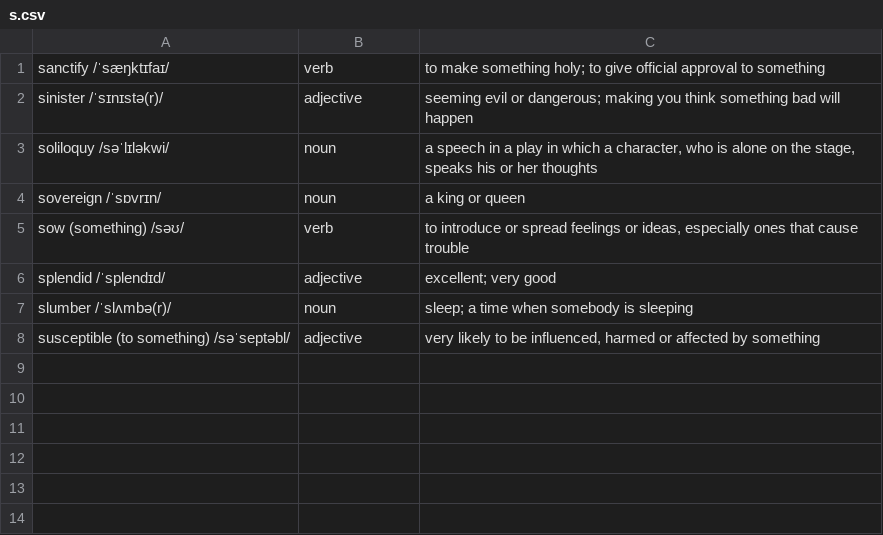
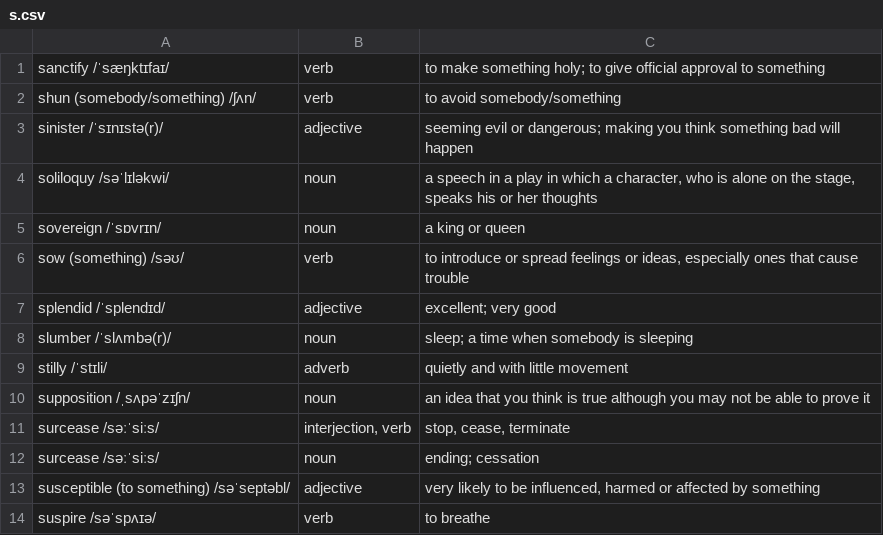
Before and after one commit to man90es/soliloquy, a CSV file: dictionary/s.csv, drawn as a sheet.

Commit message:
Add 31 words to the dictionary

```diff
--- a/dictionary/s.csv
+++ b/dictionary/s.csv
@@ -1,2 +1,3 @@
 sanctify /ˈsæŋktɪfaɪ/|verb|to make something holy; to give official approval to something
+shun (somebody/something) /ʃʌn/|verb|to avoid somebody/something
 sinister /ˈsɪnɪstə(r)/|adjective|seeming evil or dangerous; making you think something bad will happen
@@ -7,2 +8,7 @@ splendid /ˈsplendɪd/|adjective|excellent; very good
 slumber /ˈslʌmbə(r)/|noun|sleep; a time when somebody is sleeping
+stilly /ˈstɪli/|adverb|quietly and with little movement
+supposition /ˌsʌpəˈzɪʃn/|noun|an idea that you think is true although you may not be able to prove it
+surcease /səːˈsiːs/|interjection, verb|stop, cease, terminate
+surcease /səːˈsiːs/|noun|ending; cessation
 susceptible (to something) /səˈseptəbl/|adjective|very likely to be influenced, harmed or affected by something
+suspire /səˈspʌɪə/|verb|to breathe
```
Also changed, not shown: dictionary/a.csv, dictionary/b.csv, 13 other files.
